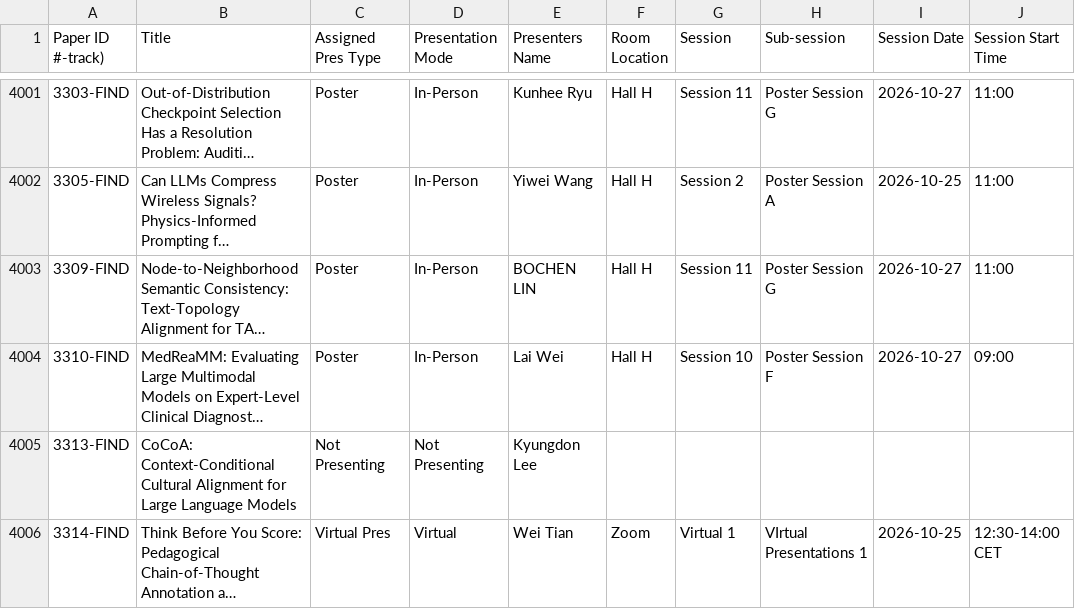
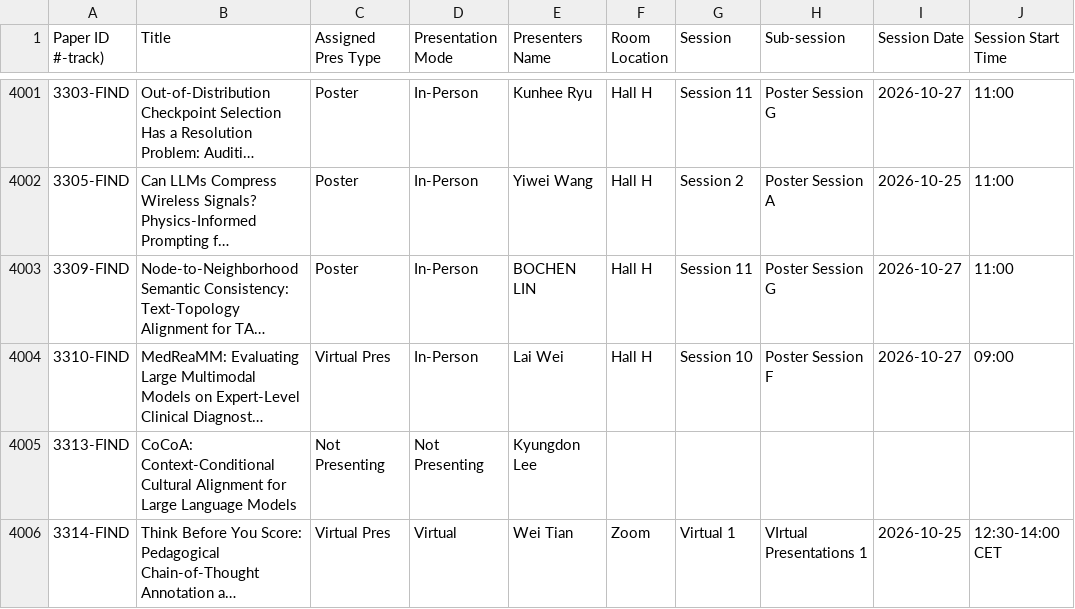
Before and after one commit to tomvoelker/acl-finder, a CSV file: data/source.csv, drawn as a sheet; only a part is shown, gaps mark what is left out; long unchanged cells end in …; the diff names each change by its address in the sheet, - before the commit and + after, or states it on an @@ line.

Commit message:
Reflect MedReaMM virtual presentation and flag stale board

```diff
--- a/data/source.csv
+++ b/data/source.csv
-C4004 (Assigned Pres Type): Poster
+C4004 (Assigned Pres Type): Virtual Pres
```
Also changed, not shown: 13 other files.
